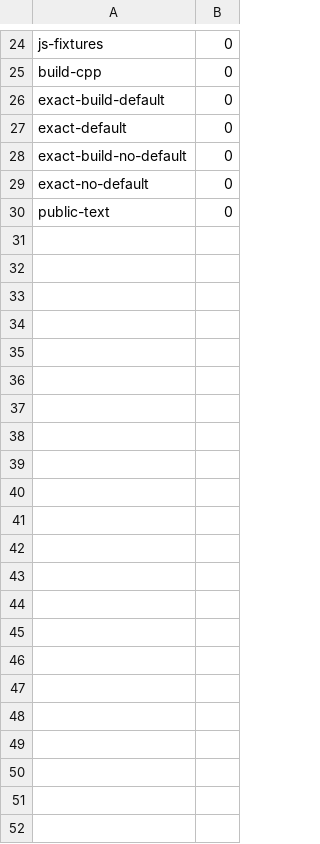
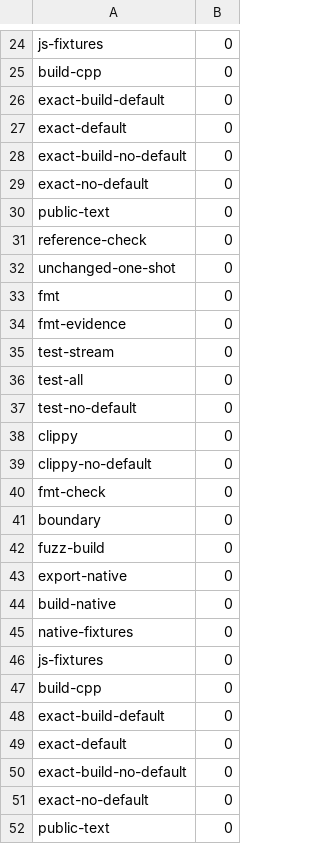
Before and after one commit to Tavrin/meshoptimizer-rs, a TSV file: parity/0216-stream/exits.tsv, drawn as a sheet; only a part is shown, gaps mark what is left out.

```diff
--- a/parity/0216-stream/exits.tsv
+++ b/parity/0216-stream/exits.tsv
@@ -30 +30,23 @@ exact-no-default	0
 public-text	0
+reference-check	0
+unchanged-one-shot	0
+fmt	0
+fmt-evidence	0
+test-stream	0
+test-all	0
+test-no-default	0
+clippy	0
+clippy-no-default	0
+fmt-check	0
+boundary	0
+fuzz-build	0
+export-native	0
+build-native	0
+native-fixtures	0
+js-fixtures	0
+build-cpp	0
+exact-build-default	0
+exact-default	0
+exact-build-no-default	0
+exact-no-default	0
+public-text	0
```
Also changed, not shown: 23 other files.
